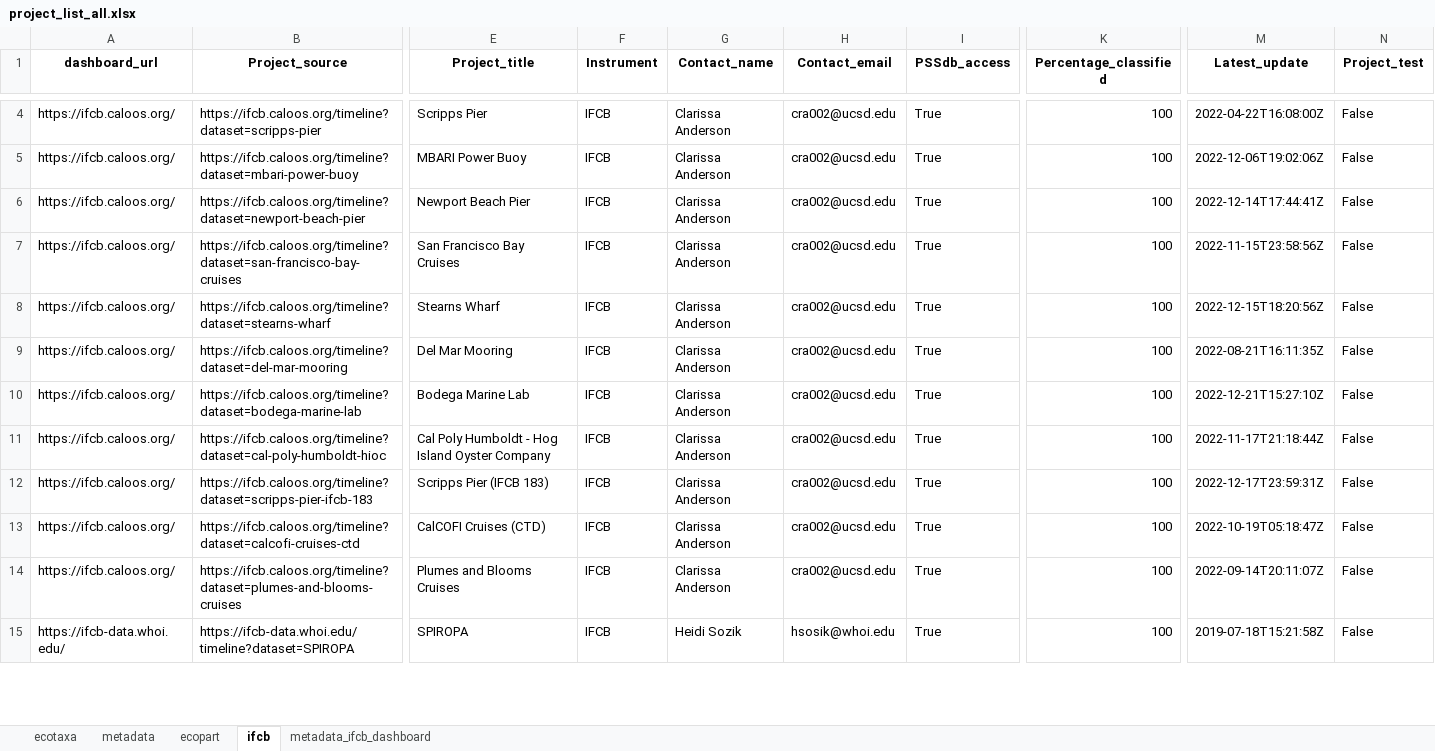
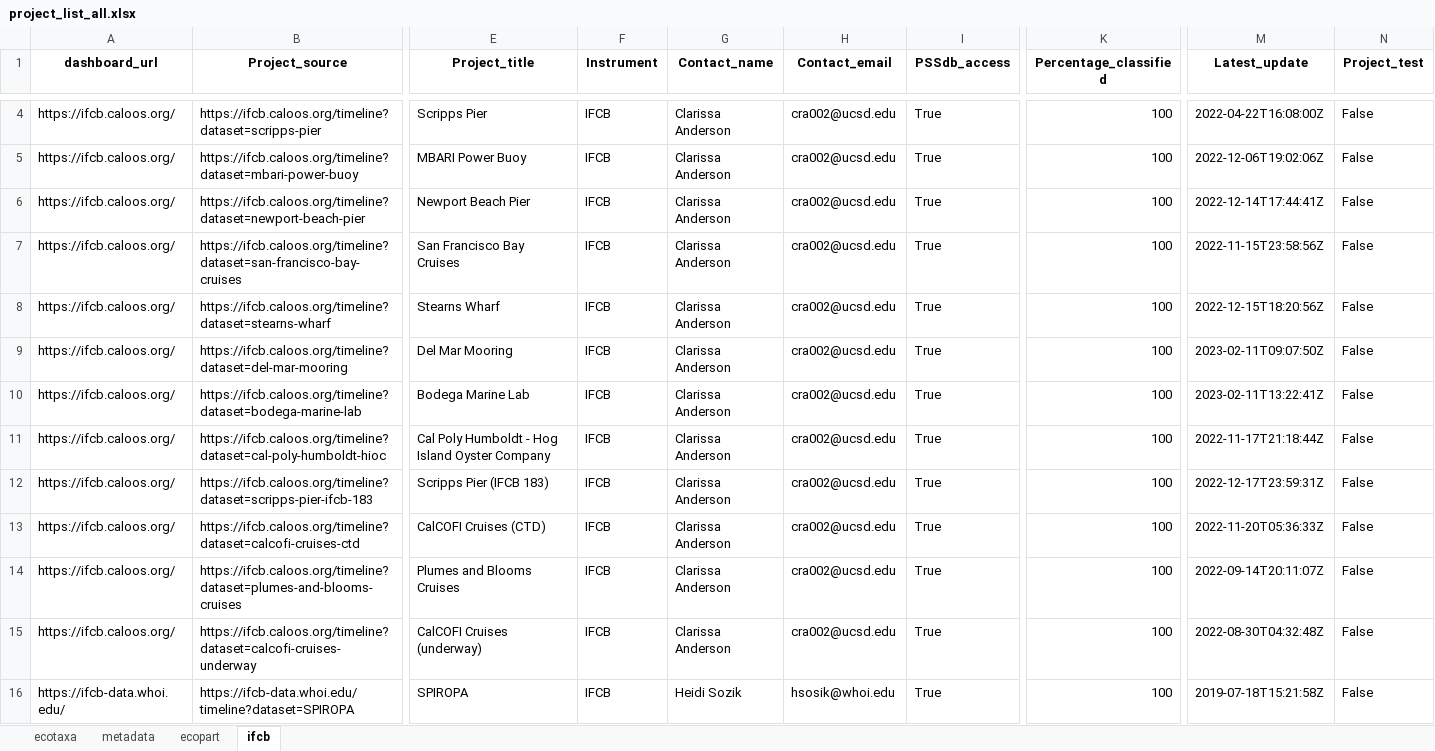
Before and after one commit to jessluo/PSSdb, an Excel workbook: raw/project_list_all.xlsx, sheet ifcb, drawn as a sheet; only a part is shown, gaps mark what is left out; values as stored, in another font and other column widths than the file's, no borders; rows hold the shown columns only; the diff covers the shown part only; the diff names each change by its address in the sheet, - before the commit and + after, or states it on an @@ line.

```diff
--- a/raw/project_list_all.xlsx (sheet ifcb)
+++ b/raw/project_list_all.xlsx (sheet ifcb)
-sheet tab: metadata_ifcb_dashboard
-M9 (Latest_update): 2022-08-21T16:11:35Z
+M9 (Latest_update): 2023-02-11T09:07:50Z
-M10 (Latest_update): 2022-12-21T15:27:10Z
+M10 (Latest_update): 2023-02-11T13:22:41Z
-M13 (Latest_update): 2022-10-19T05:18:47Z
+M13 (Latest_update): 2022-11-20T05:36:33Z
+row 15: https://ifcb.caloos.org/ | https://ifcb.caloos.org/timeline?dataset=calcofi-cruises-underway | CalCOFI Cruises (underway) | IFCB | Clarissa Anderson | cra002@ucsd.edu | True | 100 | 2022-08-30T04:32:48Z | False
```
Also changed, not shown: 5 edited cells elsewhere in this sheet, sheet ecotaxa, sheet ecopart, raw/project_IFCB_standardizer.xlsx, raw/project_UVP_standardizer.xlsx, 4 other files.
